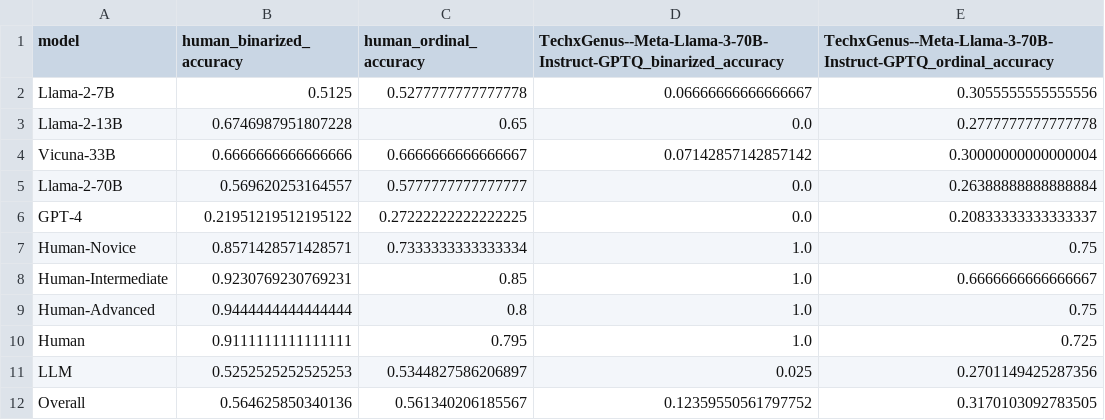
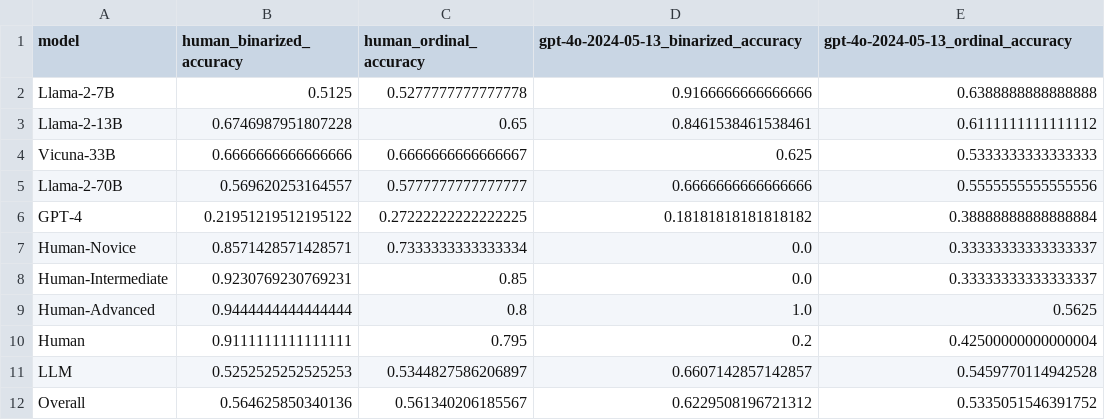
Before and after one commit to fabriceyhc/llm-psych-depth, a CSV file: story_eval/tables/human_vs_llm_prediction_accuracies.csv, drawn as a sheet.

```diff
--- a/story_eval/tables/human_vs_llm_prediction_accuracies.csv
+++ b/story_eval/tables/human_vs_llm_prediction_accuracies.csv
@@ -1,12 +1,12 @@
-model,human_binarized_accuracy,human_ordinal_accuracy,TechxGenus--Meta-Llama-3-70B-Instruct-GPTQ_binarized_accuracy,TechxGenus--Meta-Llama-3-70B-Instruct-GPTQ_ordinal_accuracy
-Llama-2-7B,0.5125,0.5277777777777778,0.06666666666666667,0.3055555555555556
-Llama-2-13B,0.6746987951807228,0.65,0.0,0.2777777777777778
-Vicuna-33B,0.6666666666666666,0.6666666666666667,0.07142857142857142,0.30000000000000004
-Llama-2-70B,0.569620253164557,0.5777777777777777,0.0,0.26388888888888884
-GPT-4,0.21951219512195122,0.27222222222222225,0.0,0.20833333333333337
-Human-Novice,0.8571428571428571,0.7333333333333334,1.0,0.75
-Human-Intermediate,0.9230769230769231,0.85,1.0,0.6666666666666667
-Human-Advanced,0.9444444444444444,0.8,1.0,0.75
-Human,0.9111111111111111,0.795,1.0,0.725
-LLM,0.5252525252525253,0.5344827586206897,0.025,0.2701149425287356
-Overall,0.564625850340136,0.561340206185567,0.12359550561797752,0.3170103092783505
+model,human_binarized_accuracy,human_ordinal_accuracy,gpt-4o-2024-05-13_binarized_accuracy,gpt-4o-2024-05-13_ordinal_accuracy
+Llama-2-7B,0.5125,0.5277777777777778,0.9166666666666666,0.6388888888888888
+Llama-2-13B,0.6746987951807228,0.65,0.8461538461538461,0.6111111111111112
+Vicuna-33B,0.6666666666666666,0.6666666666666667,0.625,0.5333333333333333
+Llama-2-70B,0.569620253164557,0.5777777777777777,0.6666666666666666,0.5555555555555556
+GPT-4,0.21951219512195122,0.27222222222222225,0.18181818181818182,0.38888888888888884
+Human-Novice,0.8571428571428571,0.7333333333333334,0.0,0.33333333333333337
+Human-Intermediate,0.9230769230769231,0.85,0.0,0.33333333333333337
+Human-Advanced,0.9444444444444444,0.8,1.0,0.5625
+Human,0.9111111111111111,0.795,0.2,0.42500000000000004
+LLM,0.5252525252525253,0.5344827586206897,0.6607142857142857,0.5459770114942528
+Overall,0.564625850340136,0.561340206185567,0.6229508196721312,0.5335051546391752
```
Also changed, not shown: story_eval/tables/human_study_pairwise_t_tests_model.csv, story_eval/tables/human_study_pairwise_t_tests_participant_id.csv, 35 other files.
